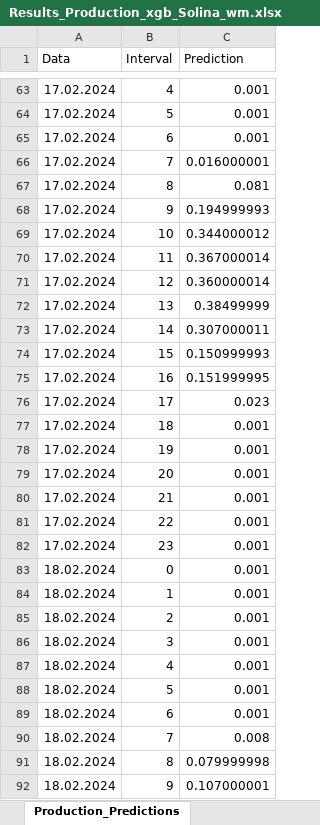
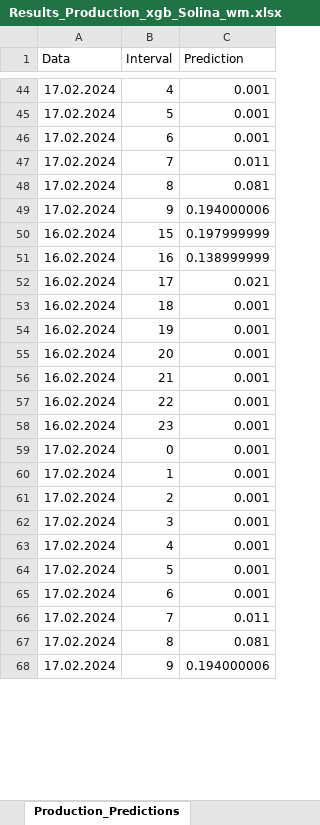
Before and after one commit to Andrei-Ionita/forecast_app, an Excel workbook: Solina/Production/Results_Production_xgb_Solina_wm.xlsx, sheet Production_Predictions, drawn as a sheet; only a part is shown, gaps mark what is left out; values as stored, in another font and other column widths than the file's, no borders; removed rows and columns are numbered as before the commit, all else as after; the diff covers the shown part only; the diff names each change by its address in the sheet, - before the commit and + after, or states it on an @@ line.

```diff
--- a/Solina/Production/Results_Production_xgb_Solina_wm.xlsx (sheet Production_Predictions)
+++ b/Solina/Production/Results_Production_xgb_Solina_wm.xlsx (sheet Production_Predictions)
-C47 (Prediction): 0.016000001
+C47 (Prediction): 0.011
-C49 (Prediction): 0.194999993
+C49 (Prediction): 0.194000006
-row 69: 17.02.2024 | 10 | 0.344000012
-row 70: 17.02.2024 | 11 | 0.367000014
-row 71: 17.02.2024 | 12 | 0.360000014
-row 72: 17.02.2024 | 13 | 0.38499999
-row 73: 17.02.2024 | 14 | 0.307000011
-A50:A58 (Data): 17.02.2024
+A50:A58 (Data): 16.02.2024
-C50 (Prediction): 0.150999993
+C50 (Prediction): 0.197999999
-C51 (Prediction): 0.151999995
+C51 (Prediction): 0.138999999
-C52 (Prediction): 0.023
+C52 (Prediction): 0.021
-A59:A68 (Data): 18.02.2024
+A59:A68 (Data): 17.02.2024
-C66 (Prediction): 0.008
+C66 (Prediction): 0.011
-C67 (Prediction): 0.079999998
+C67 (Prediction): 0.081
-C68 (Prediction): 0.107000001
+C68 (Prediction): 0.194000006
```
Also changed, not shown: 29 added rows, 24 removed rows and 18 edited cells elsewhere in this sheet, Solina/Production/Input.xlsx, Solina/Production/Input/Concatenated_Hourly_GHI.xlsx, 5 other files.
